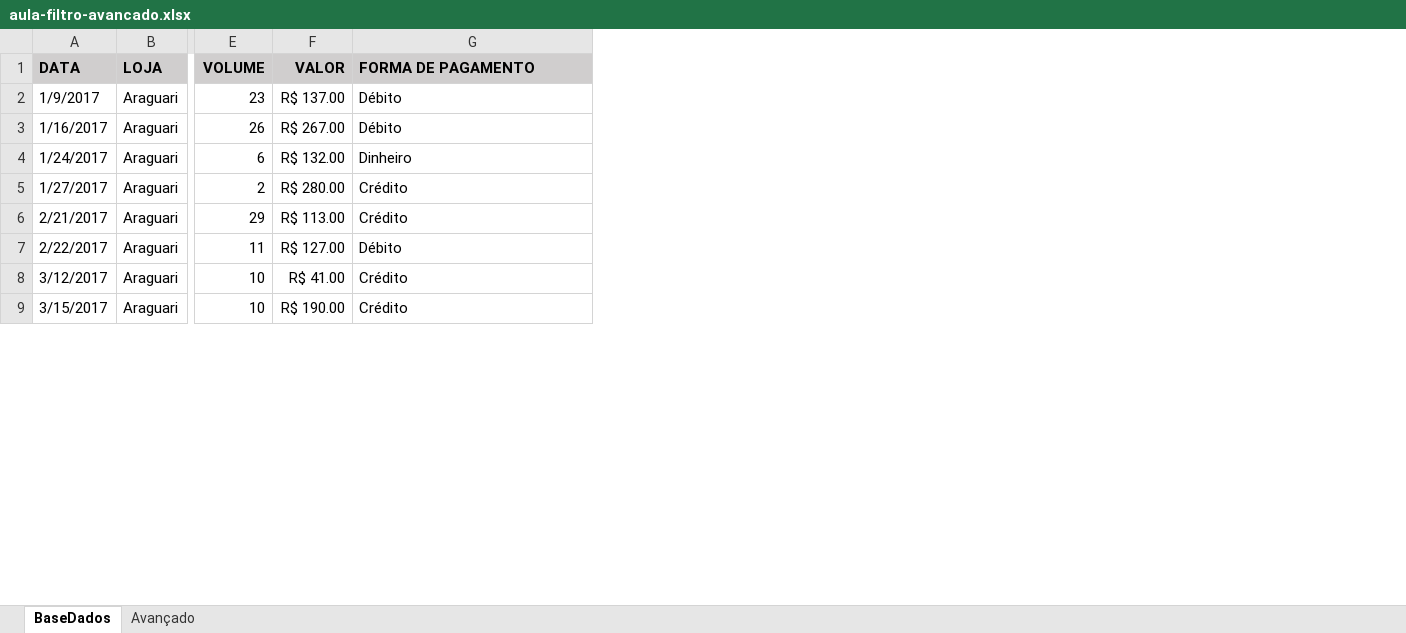
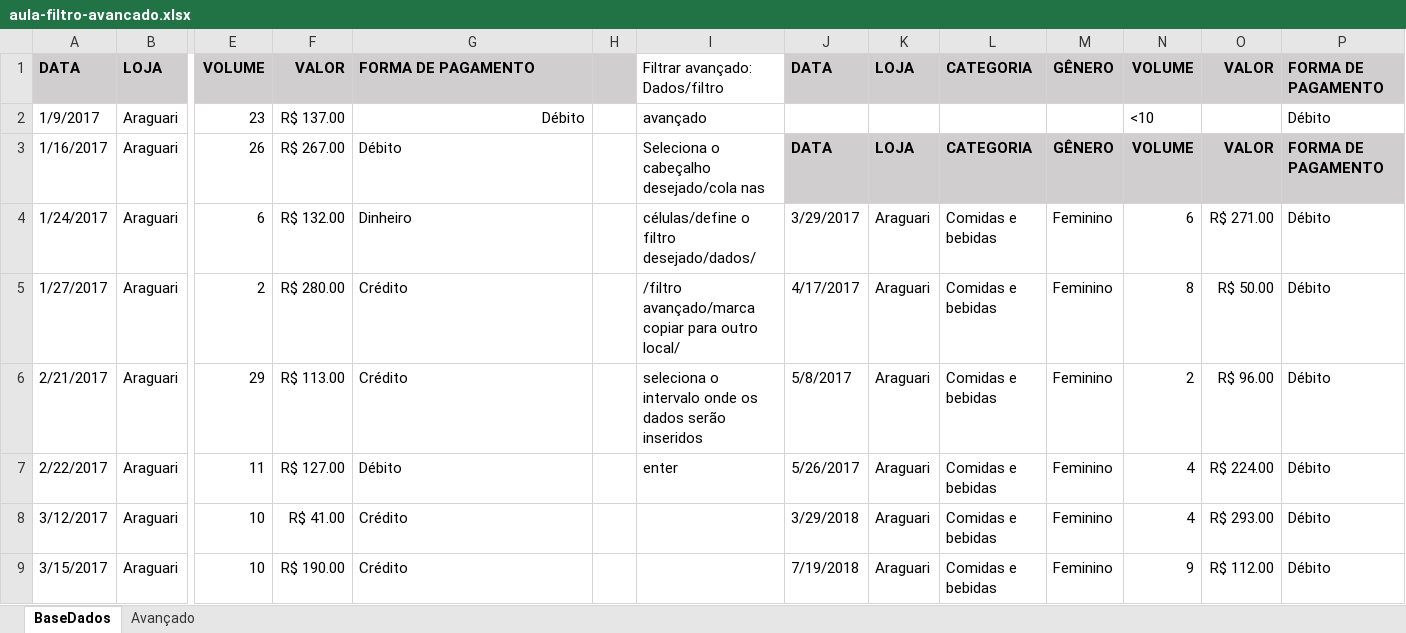
Before and after one commit to jailine-web/Curso-de-Excel-do-basico-ao-avancado, an Excel workbook: módulo 06/aula-filtro-avancado.xlsx, sheet BaseDados, drawn as a sheet; only a part is shown, gaps mark what is left out; values as stored, in another font and other column widths than the file's, no borders; the diff names each change by its address in the sheet, - before the commit and + after, or states it on an @@ line.

Commit message:
Módulo 06 - Filtros avançados

```diff
--- a/módulo 06/aula-filtro-avancado.xlsx (sheet BaseDados)
+++ b/módulo 06/aula-filtro-avancado.xlsx (sheet BaseDados)
+column H, empty
+column I, rows 1-7: Filtrar avançado: Dados/filtro | avançado | Seleciona o cabeçalho desejado/cola nas | células/define o filtro desejado/dados/ | /filtro avançado/marca copiar para outro local/ | seleciona o intervalo onde os dados serão inseridos | enter
+column J, rows 1-9: DATA |  | DATA | 3/29/2017 | 4/17/2017 | 5/8/2017 | 5/26/2017 | 3/29/2018 | 7/19/2018
+column K, rows 1-9: LOJA |  | LOJA | Araguari | Araguari | Araguari | Araguari | Araguari | Araguari
+column L, rows 1-9: CATEGORIA |  | CATEGORIA | Comidas e bebidas | Comidas e bebidas | Comidas e bebidas | Comidas e bebidas | Comidas e bebidas | Comidas e bebidas
+column M, rows 1-9: GÊNERO |  | GÊNERO | Feminino | Feminino | Feminino | Feminino | Feminino | Feminino
+column N, rows 1-9: VOLUME | <10 | VOLUME | 6 | 8 | 2 | 4 | 4 | 9
+column O, rows 1-9: VALOR |  | VALOR | R$ 271.00 | R$ 50.00 | R$ 96.00 | R$ 224.00 | R$ 293.00 | R$ 112.00
+column P, rows 1-9: FORMA DE PAGAMENTO | Débito | FORMA DE PAGAMENTO | Débito | Débito | Débito | Débito | Débito | Débito
-G2 alignment: left
+G2 alignment: right
```
Also changed, not shown: sheet Avançado.
